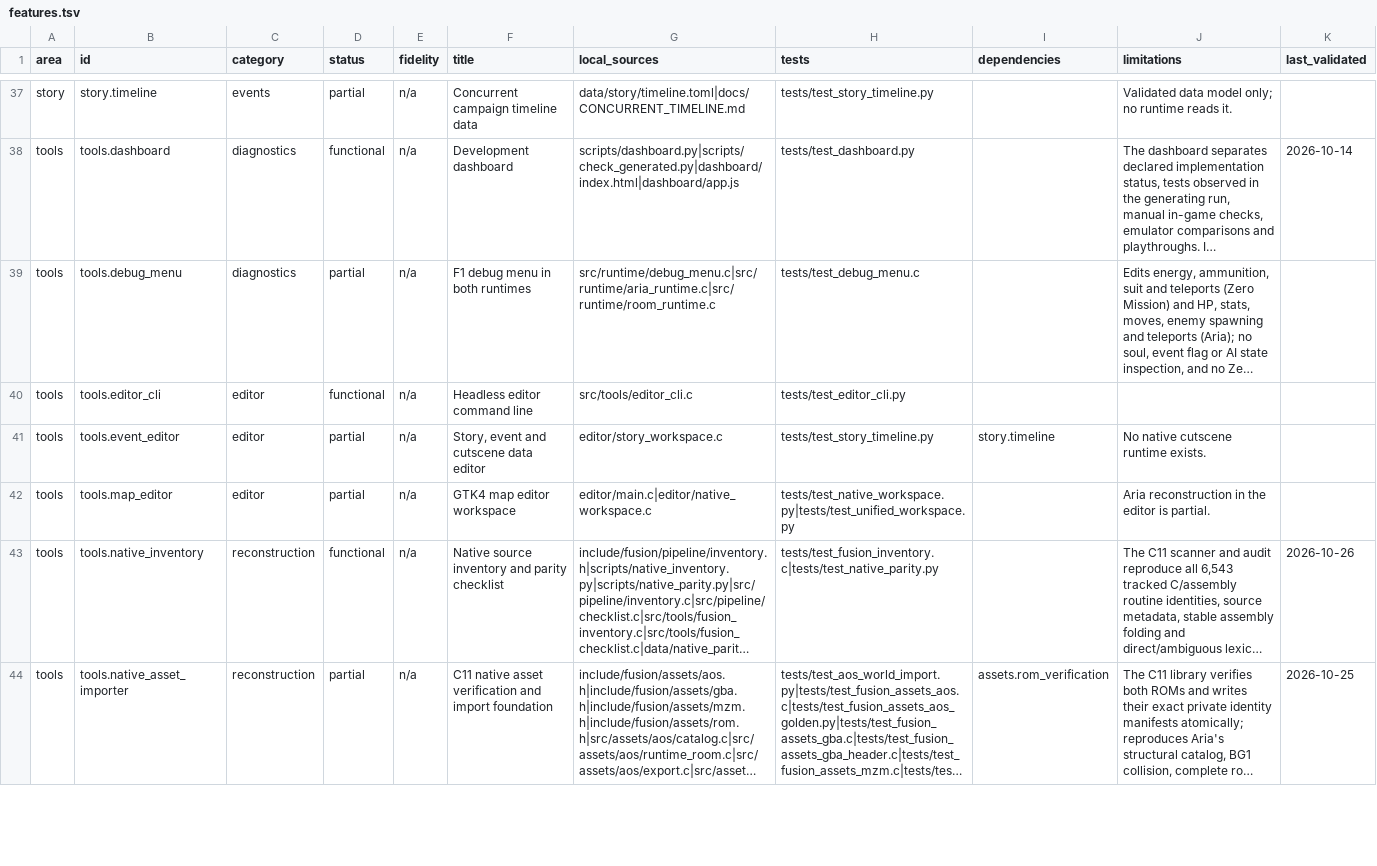
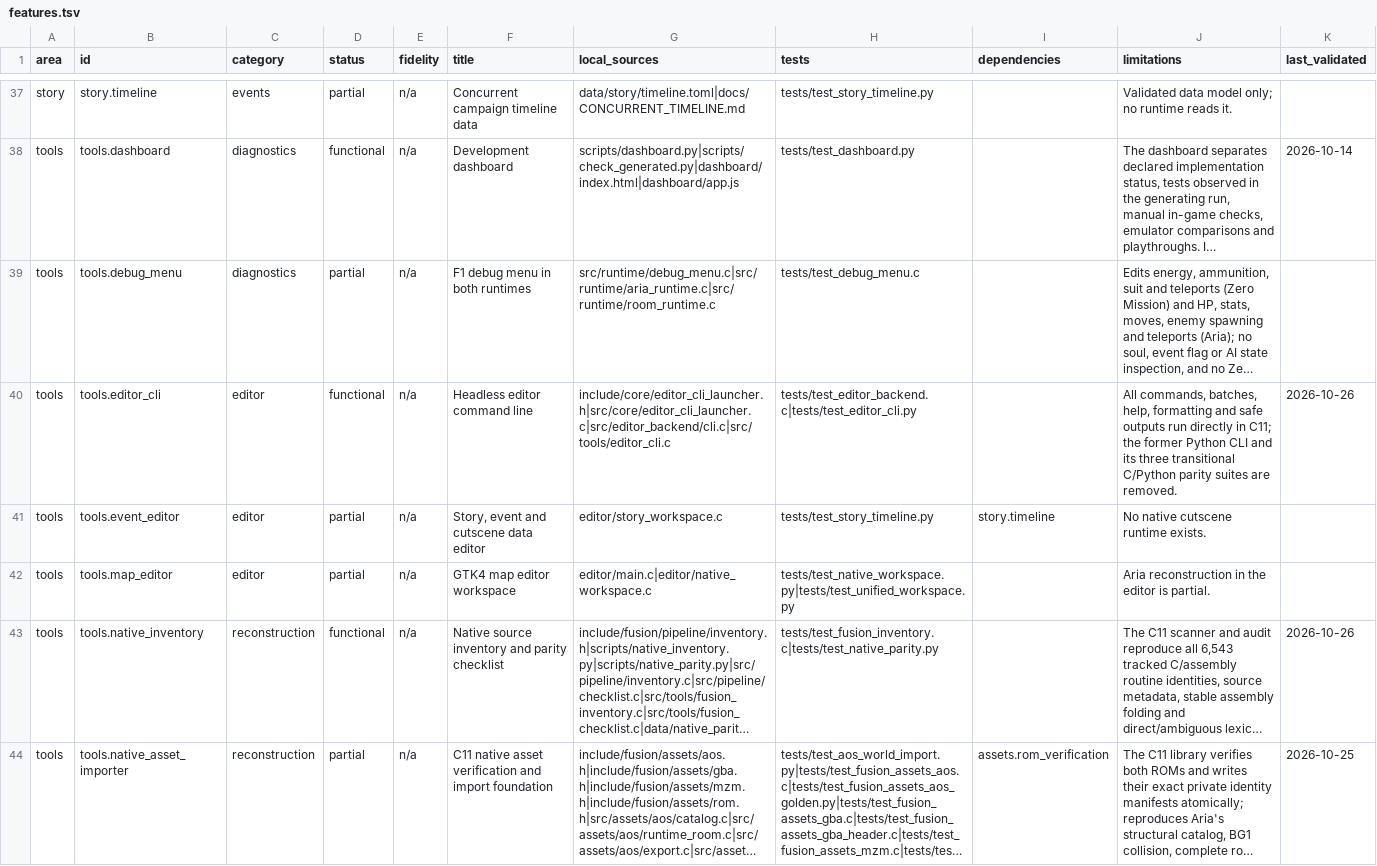
Before and after one commit to wozt/metroidvania, a TSV file: data/dashboard/features.tsv, drawn as a sheet; only a part is shown, gaps mark what is left out; long unchanged cells end in …; the diff covers the shown part only; the diff names each change by its address in the sheet, - before the commit and + after, or states it on an @@ line.

Commit message:
Remove the Python editor CLI

```diff
--- a/data/dashboard/features.tsv
+++ b/data/dashboard/features.tsv
-G40 (local_sources): src/tools/editor_cli.c
+G40 (local_sources): include/core/editor_cli_launcher.h|src/core/editor_cli_launcher.c|src/editor_backend/cli.c|src/tools/editor_cli.c
-H40 (tests): tests/test_editor_cli.py
+H40 (tests): tests/test_editor_backend.c|tests/test_editor_cli.py
-J40 (limitations): (empty)
+J40 (limitations): All commands, batches, help, formatting and safe outputs run directly in C11; the former Python CLI and its three transitional C/Python parity suites are removed.
-K40 (last_validated): (empty)
+K40 (last_validated): 2026-10-26
```
Also changed, not shown: 6 edited cells elsewhere in this file, 19 other files.
